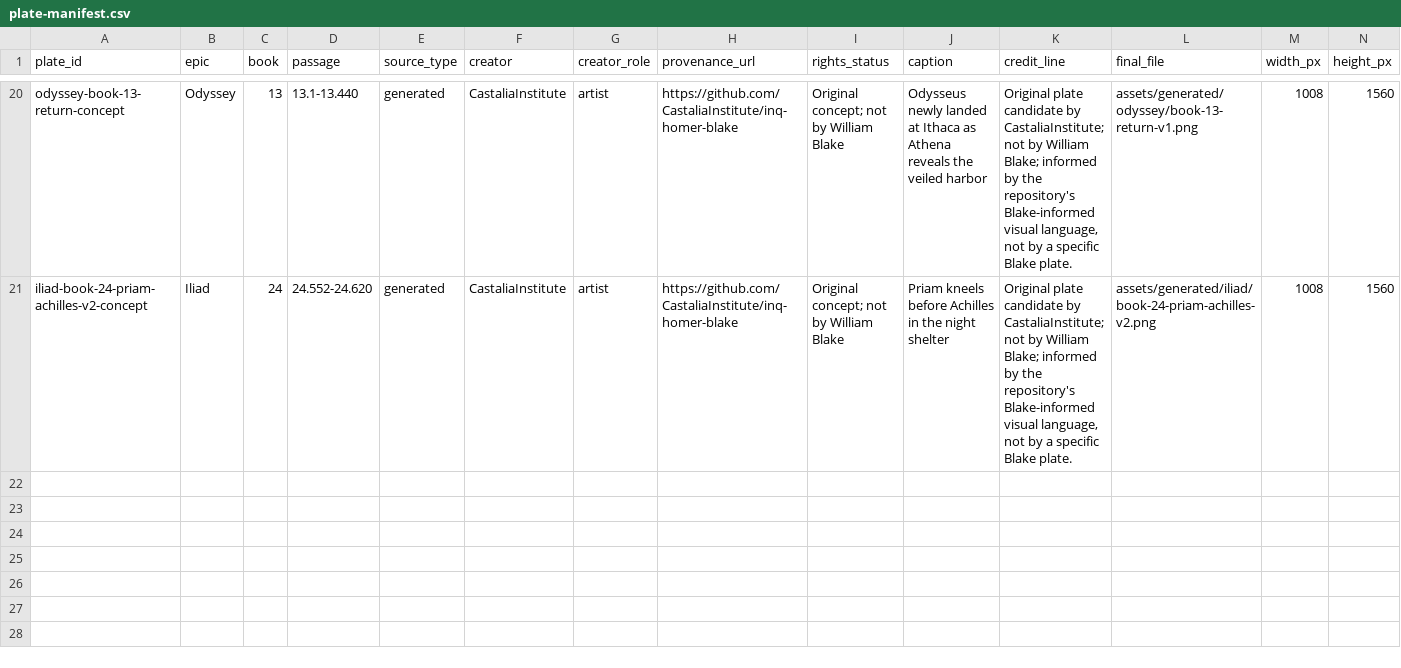
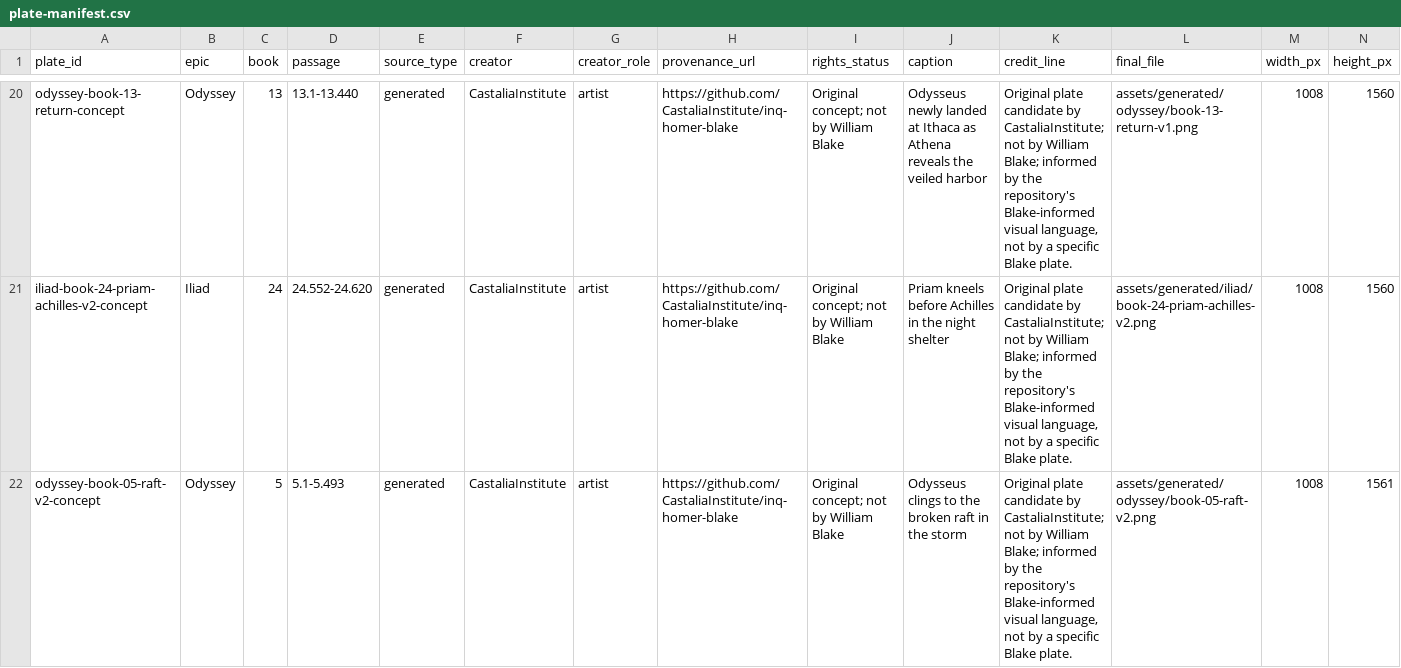
Before and after one commit to CastaliaInstitute/inq-homer-blake, a CSV file: design/plate-manifest.csv, drawn as a sheet; only a part is shown, gaps mark what is left out; rows hold the shown columns only; the diff names each change by its address in the sheet, - before the commit and + after, or states it on an @@ line.

```diff
--- a/design/plate-manifest.csv
+++ b/design/plate-manifest.csv
+row 22: odyssey-book-05-raft-v2-concept | Odyssey | 5 | 5.1-5.493 | generated | CastaliaInstitute | artist | https://github.com/CastaliaInstitute/inq-homer-blake | Original concept; not by William Blake | Odysseus clings to the broken raft in the storm | Original plate candidate by CastaliaInstitute; not by William Blake; informed by the repository's Blake-informed visual language, not by a specific Blake plate. | assets/generated/odyssey/book-05-raft-v2.png | 1008 | 1561
```
Also changed, not shown: assets/generated/manifest.csv, 4 other files.
